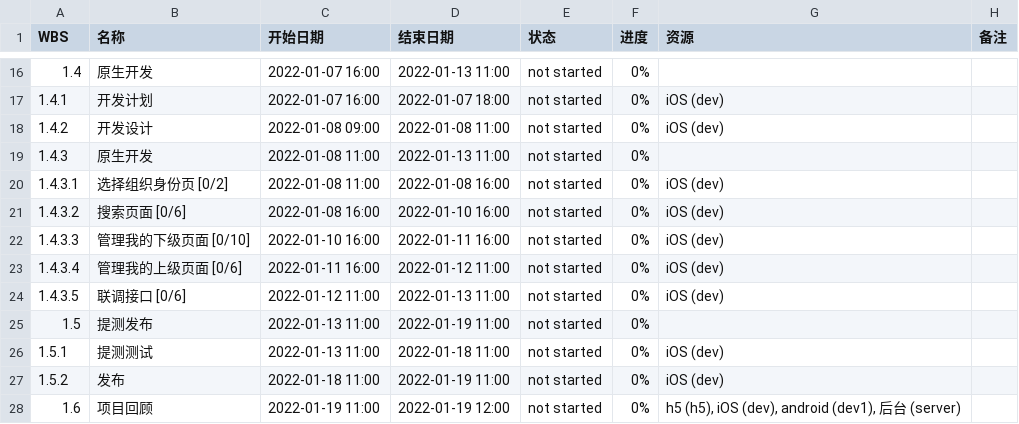
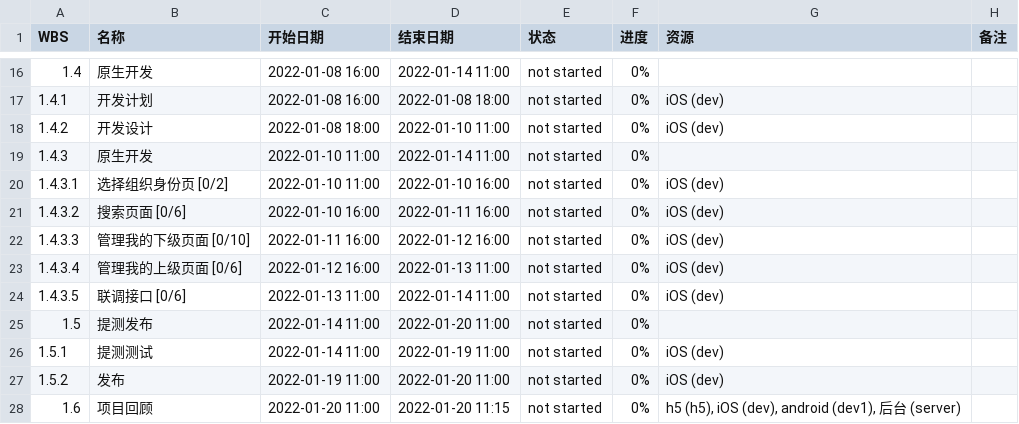
Before and after one commit to iT-Boyer/iDocs, a CSV file: taskjuggler/连锁集团swift/简报.csv, drawn as a sheet; only a part is shown, gaps mark what is left out; the diff covers the shown part only.

```diff
--- a/taskjuggler/连锁集团swift/简报.csv
+++ b/taskjuggler/连锁集团swift/简报.csv
@@ -16,13 +16,13 @@
-1.4;"  原生开发";"2022-01-07 16:00";"2022-01-13 11:00";"not started";"0%";"";""
-"1.4.1";"    开发计划";"2022-01-07 16:00";"2022-01-07 18:00";"not started";"0%";"iOS (dev)";""
-"1.4.2";"    开发设计";"2022-01-08 09:00";"2022-01-08 11:00";"not started";"0%";"iOS (dev)";""
-"1.4.3";"    原生开发";"2022-01-08 11:00";"2022-01-13 11:00";"not started";"0%";"";""
-"1.4.3.1";"      选择组织身份页 [0/2]";"2022-01-08 11:00";"2022-01-08 16:00";"not started";"0%";"iOS (dev)";""
-"1.4.3.2";"      搜索页面 [0/6]";"2022-01-08 16:00";"2022-01-10 16:00";"not started";"0%";"iOS (dev)";""
-"1.4.3.3";"      管理我的下级页面 [0/10]";"2022-01-10 16:00";"2022-01-11 16:00";"not started";"0%";"iOS (dev)";""
-"1.4.3.4";"      管理我的上级页面 [0/6]";"2022-01-11 16:00";"2022-01-12 11:00";"not started";"0%";"iOS (dev)";""
-"1.4.3.5";"      联调接口 [0/6]";"2022-01-12 11:00";"2022-01-13 11:00";"not started";"0%";"iOS (dev)";""
-1.5;"  提测发布";"2022-01-13 11:00";"2022-01-19 11:00";"not started";"0%";"";""
-"1.5.1";"    提测测试";"2022-01-13 11:00";"2022-01-18 11:00";"not started";"0%";"iOS (dev)";""
-"1.5.2";"    发布";"2022-01-18 11:00";"2022-01-19 11:00";"not started";"0%";"iOS (dev)";""
-1.6;"  项目回顾";"2022-01-19 11:00";"2022-01-19 12:00";"not started";"0%";"h5 (h5), iOS (dev), android (dev1), 后台 (server)";""
+1.4;"  原生开发";"2022-01-08 16:00";"2022-01-14 11:00";"not started";"0%";"";""
+"1.4.1";"    开发计划";"2022-01-08 16:00";"2022-01-08 18:00";"not started";"0%";"iOS (dev)";""
+"1.4.2";"    开发设计";"2022-01-08 18:00";"2022-01-10 11:00";"not started";"0%";"iOS (dev)";""
+"1.4.3";"    原生开发";"2022-01-10 11:00";"2022-01-14 11:00";"not started";"0%";"";""
+"1.4.3.1";"      选择组织身份页 [0/2]";"2022-01-10 11:00";"2022-01-10 16:00";"not started";"0%";"iOS (dev)";""
+"1.4.3.2";"      搜索页面 [0/6]";"2022-01-10 16:00";"2022-01-11 16:00";"not started";"0%";"iOS (dev)";""
+"1.4.3.3";"      管理我的下级页面 [0/10]";"2022-01-11 16:00";"2022-01-12 16:00";"not started";"0%";"iOS (dev)";""
+"1.4.3.4";"      管理我的上级页面 [0/6]";"2022-01-12 16:00";"2022-01-13 11:00";"not started";"0%";"iOS (dev)";""
+"1.4.3.5";"      联调接口 [0/6]";"2022-01-13 11:00";"2022-01-14 11:00";"not started";"0%";"iOS (dev)";""
+1.5;"  提测发布";"2022-01-14 11:00";"2022-01-20 11:00";"not started";"0%";"";""
+"1.5.1";"    提测测试";"2022-01-14 11:00";"2022-01-19 11:00";"not started";"0%";"iOS (dev)";""
+"1.5.2";"    发布";"2022-01-19 11:00";"2022-01-20 11:00";"not started";"0%";"iOS (dev)";""
+1.6;"  项目回顾";"2022-01-20 11:00";"2022-01-20 11:15";"not started";"0%";"h5 (h5), iOS (dev), android (dev1), 后台 (server)";""
```
Also changed, not shown: 40 edited cells elsewhere in this file, 8 other files.
